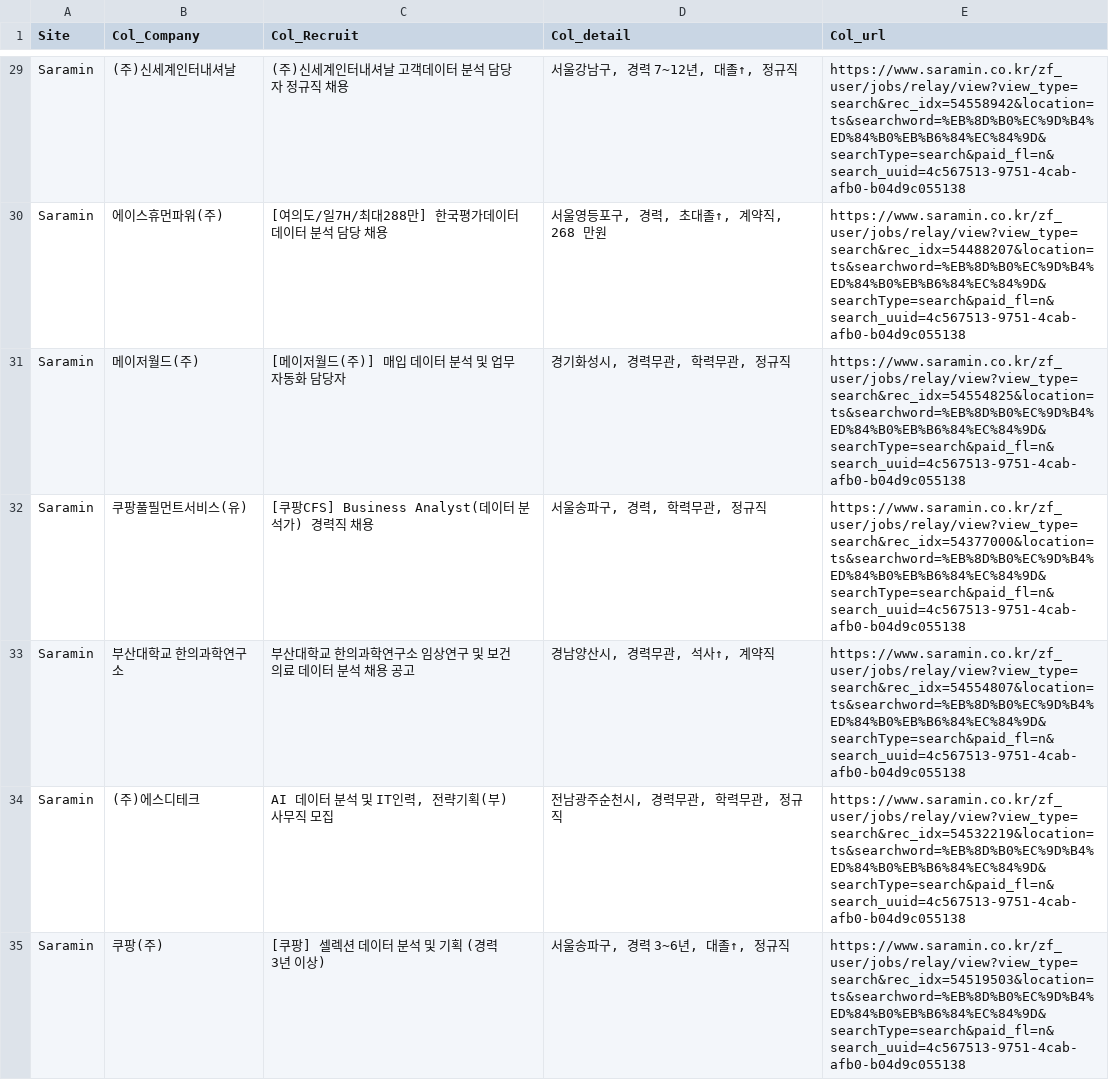
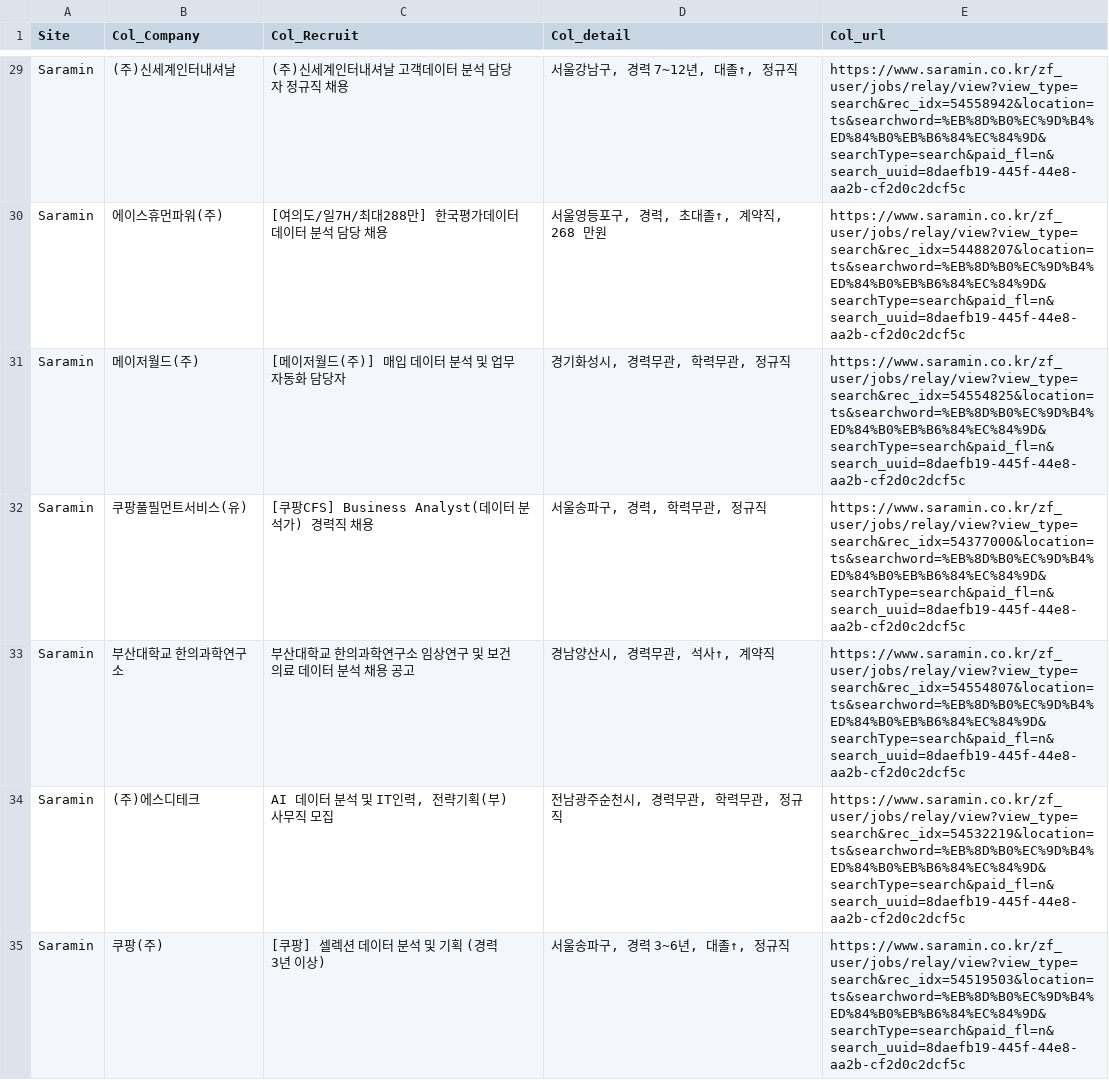
Before and after one commit to JoonHo-wow/weeks12_v4, a CSV file: data_tmp/data_saramin.csv, drawn as a sheet; only a part is shown, gaps mark what is left out; the diff covers the shown part only; the diff names each change by its address in the sheet, - before the commit and + after, or states it on an @@ line.

```diff
--- a/data_tmp/data_saramin.csv
+++ b/data_tmp/data_saramin.csv
-E29 (Col_url): https://www.saramin.co.kr/zf_user/jobs/relay/view?view_type=search&rec_idx=54558942&location=ts&searchword=%EB%8D%B0%EC%9D%B4%ED%84%B0%EB%B6%84%EC%84%9D&searchType=search&paid_fl=n&search_uuid=4c567513-9751-4cab-afb0-b04d9c055138
+E29 (Col_url): https://www.saramin.co.kr/zf_user/jobs/relay/view?view_type=search&rec_idx=54558942&location=ts&searchword=%EB%8D%B0%EC%9D%B4%ED%84%B0%EB%B6%84%EC%84%9D&searchType=search&paid_fl=n&search_uuid=8daefb19-445f-44e8-aa2b-cf2d0c2dcf5c
-E30 (Col_url): https://www.saramin.co.kr/zf_user/jobs/relay/view?view_type=search&rec_idx=54488207&location=ts&searchword=%EB%8D%B0%EC%9D%B4%ED%84%B0%EB%B6%84%EC%84%9D&searchType=search&paid_fl=n&search_uuid=4c567513-9751-4cab-afb0-b04d9c055138
+E30 (Col_url): https://www.saramin.co.kr/zf_user/jobs/relay/view?view_type=search&rec_idx=54488207&location=ts&searchword=%EB%8D%B0%EC%9D%B4%ED%84%B0%EB%B6%84%EC%84%9D&searchType=search&paid_fl=n&search_uuid=8daefb19-445f-44e8-aa2b-cf2d0c2dcf5c
-E31 (Col_url): https://www.saramin.co.kr/zf_user/jobs/relay/view?view_type=search&rec_idx=54554825&location=ts&searchword=%EB%8D%B0%EC%9D%B4%ED%84%B0%EB%B6%84%EC%84%9D&searchType=search&paid_fl=n&search_uuid=4c567513-9751-4cab-afb0-b04d9c055138
+E31 (Col_url): https://www.saramin.co.kr/zf_user/jobs/relay/view?view_type=search&rec_idx=54554825&location=ts&searchword=%EB%8D%B0%EC%9D%B4%ED%84%B0%EB%B6%84%EC%84%9D&searchType=search&paid_fl=n&search_uuid=8daefb19-445f-44e8-aa2b-cf2d0c2dcf5c
-E32 (Col_url): https://www.saramin.co.kr/zf_user/jobs/relay/view?view_type=search&rec_idx=54377000&location=ts&searchword=%EB%8D%B0%EC%9D%B4%ED%84%B0%EB%B6%84%EC%84%9D&searchType=search&paid_fl=n&search_uuid=4c567513-9751-4cab-afb0-b04d9c055138
+E32 (Col_url): https://www.saramin.co.kr/zf_user/jobs/relay/view?view_type=search&rec_idx=54377000&location=ts&searchword=%EB%8D%B0%EC%9D%B4%ED%84%B0%EB%B6%84%EC%84%9D&searchType=search&paid_fl=n&search_uuid=8daefb19-445f-44e8-aa2b-cf2d0c2dcf5c
-E33 (Col_url): https://www.saramin.co.kr/zf_user/jobs/relay/view?view_type=search&rec_idx=54554807&location=ts&searchword=%EB%8D%B0%EC%9D%B4%ED%84%B0%EB%B6%84%EC%84%9D&searchType=search&paid_fl=n&search_uuid=4c567513-9751-4cab-afb0-b04d9c055138
+E33 (Col_url): https://www.saramin.co.kr/zf_user/jobs/relay/view?view_type=search&rec_idx=54554807&location=ts&searchword=%EB%8D%B0%EC%9D%B4%ED%84%B0%EB%B6%84%EC%84%9D&searchType=search&paid_fl=n&search_uuid=8daefb19-445f-44e8-aa2b-cf2d0c2dcf5c
-E34 (Col_url): https://www.saramin.co.kr/zf_user/jobs/relay/view?view_type=search&rec_idx=54532219&location=ts&searchword=%EB%8D%B0%EC%9D%B4%ED%84%B0%EB%B6%84%EC%84%9D&searchType=search&paid_fl=n&search_uuid=4c567513-9751-4cab-afb0-b04d9c055138
+E34 (Col_url): https://www.saramin.co.kr/zf_user/jobs/relay/view?view_type=search&rec_idx=54532219&location=ts&searchword=%EB%8D%B0%EC%9D%B4%ED%84%B0%EB%B6%84%EC%84%9D&searchType=search&paid_fl=n&search_uuid=8daefb19-445f-44e8-aa2b-cf2d0c2dcf5c
-E35 (Col_url): https://www.saramin.co.kr/zf_user/jobs/relay/view?view_type=search&rec_idx=54519503&location=ts&searchword=%EB%8D%B0%EC%9D%B4%ED%84%B0%EB%B6%84%EC%84%9D&searchType=search&paid_fl=n&search_uuid=4c567513-9751-4cab-afb0-b04d9c055138
+E35 (Col_url): https://www.saramin.co.kr/zf_user/jobs/relay/view?view_type=search&rec_idx=54519503&location=ts&searchword=%EB%8D%B0%EC%9D%B4%ED%84%B0%EB%B6%84%EC%84%9D&searchType=search&paid_fl=n&search_uuid=8daefb19-445f-44e8-aa2b-cf2d0c2dcf5c
```
Also changed, not shown: 33 edited cells elsewhere in this file, 1 other file.
